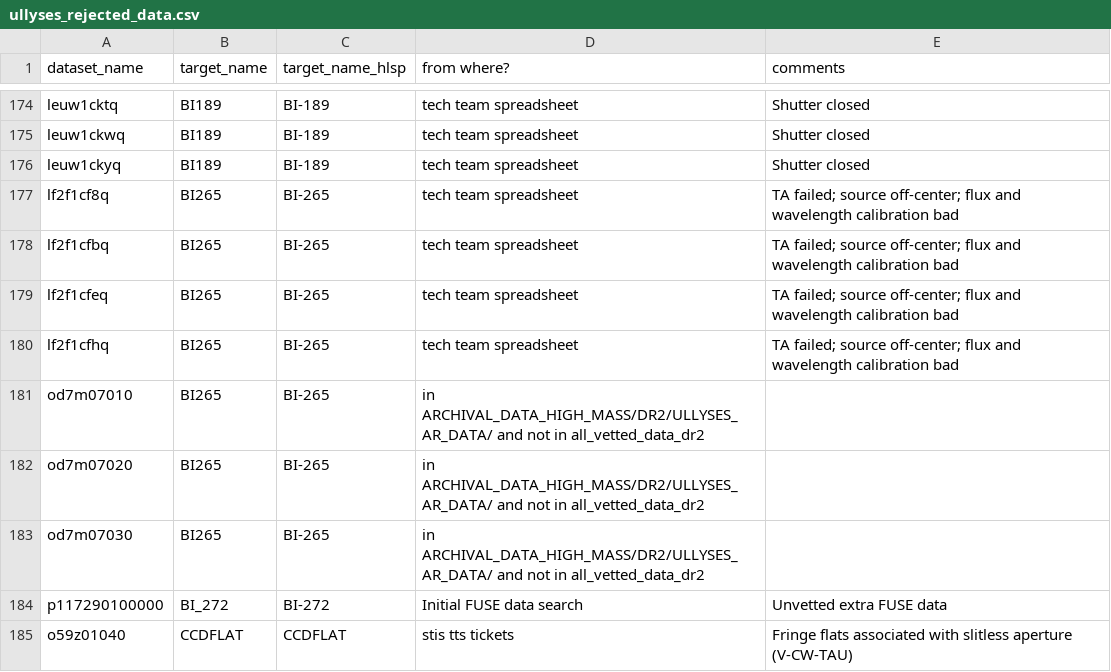
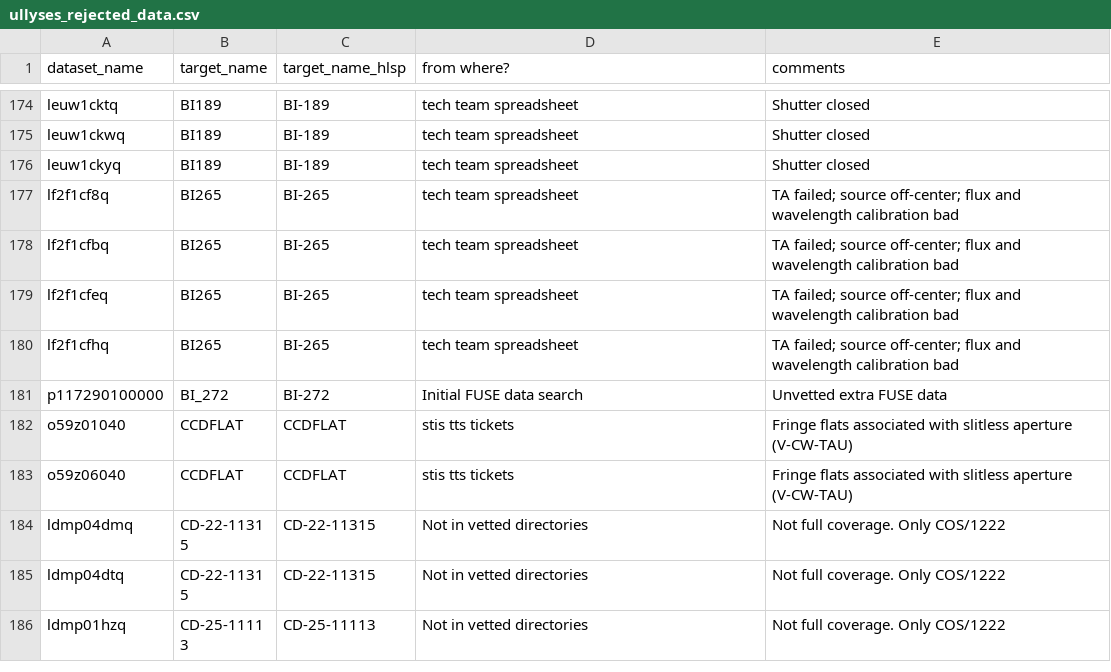
Before and after one commit to spacetelescope/ullyses-utils, a CSV file: src/ullyses_utils/data/calibration_metadata/ullyses_rejected_data.csv, drawn as a sheet; only a part is shown, gaps mark what is left out; the shorter side is filled out with more unchanged rows; the diff names each change by its address in the sheet, - before the commit and + after, or states it on an @@ line.

Commit message:
Removing BI-265 datasets from reject list

```diff
--- a/src/ullyses_utils/data/calibration_metadata/ullyses_rejected_data.csv
+++ b/src/ullyses_utils/data/calibration_metadata/ullyses_rejected_data.csv
-row 181: od7m07010 | BI265 | BI-265 | in ARCHIVAL_DATA_HIGH_MASS/DR2/ULLYSES_AR_DATA/ and not in all_vetted_data_dr2
-row 182: od7m07020 | BI265 | BI-265 | in ARCHIVAL_DATA_HIGH_MASS/DR2/ULLYSES_AR_DATA/ and not in all_vetted_data_dr2
-row 183: od7m07030 | BI265 | BI-265 | in ARCHIVAL_DATA_HIGH_MASS/DR2/ULLYSES_AR_DATA/ and not in all_vetted_data_dr2
```
